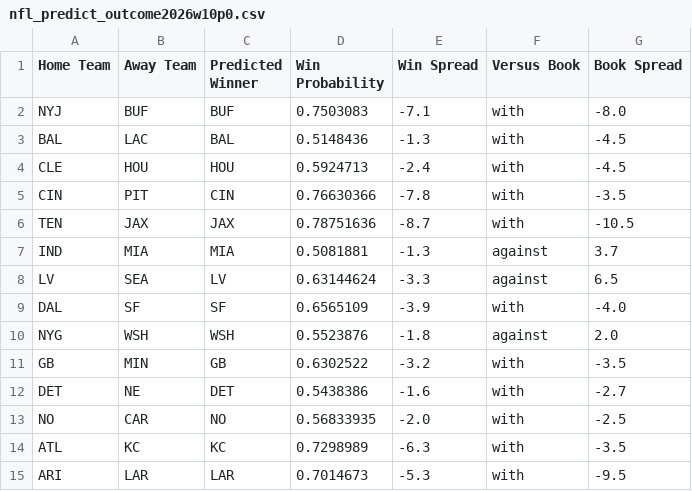
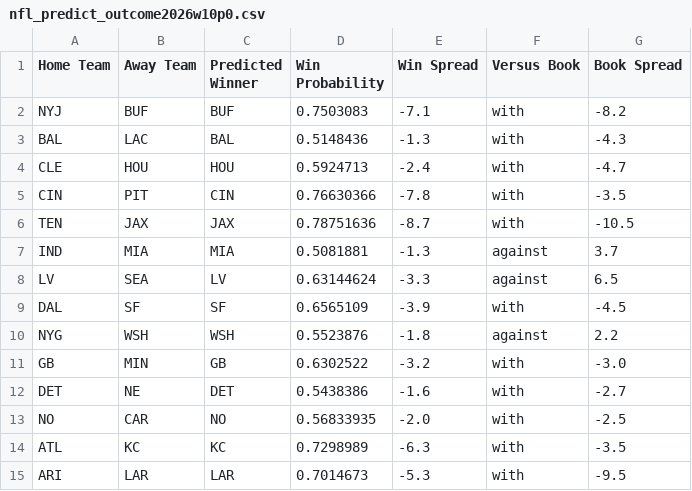
Before and after one commit to hodges623/nfl-prediction-model-site, a CSV file: data/nfl_predict_outcome2026w10p0.csv, drawn as a sheet.

Commit message:
Add/Update predictions for season 2026, week 10, postseason 0

```diff
--- a/data/nfl_predict_outcome2026w10p0.csv
+++ b/data/nfl_predict_outcome2026w10p0.csv
@@ -1,5 +1,5 @@
 Home Team,Away Team,Predicted Winner,Win Probability,Win Spread,Versus Book,Book Spread
-NYJ,BUF,BUF,0.7503083,-7.1,with,-8.0
-BAL,LAC,BAL,0.5148436,-1.3,with,-4.5
-CLE,HOU,HOU,0.5924713,-2.4,with,-4.5
+NYJ,BUF,BUF,0.7503083,-7.1,with,-8.2
+BAL,LAC,BAL,0.5148436,-1.3,with,-4.3
+CLE,HOU,HOU,0.5924713,-2.4,with,-4.7
 CIN,PIT,CIN,0.76630366,-7.8,with,-3.5
@@ -8,5 +8,5 @@ IND,MIA,MIA,0.5081881,-1.3,against,3.7
 LV,SEA,LV,0.63144624,-3.3,against,6.5
-DAL,SF,SF,0.6565109,-3.9,with,-4.0
-NYG,WSH,WSH,0.5523876,-1.8,against,2.0
-GB,MIN,GB,0.6302522,-3.2,with,-3.5
+DAL,SF,SF,0.6565109,-3.9,with,-4.5
+NYG,WSH,WSH,0.5523876,-1.8,against,2.2
+GB,MIN,GB,0.6302522,-3.2,with,-3.0
 DET,NE,DET,0.5438386,-1.6,with,-2.7
```
Also changed, not shown: 1 other file.
